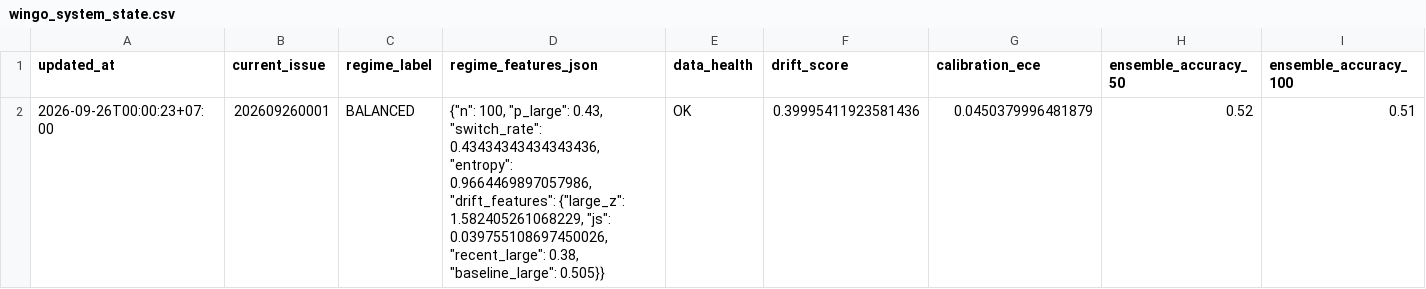
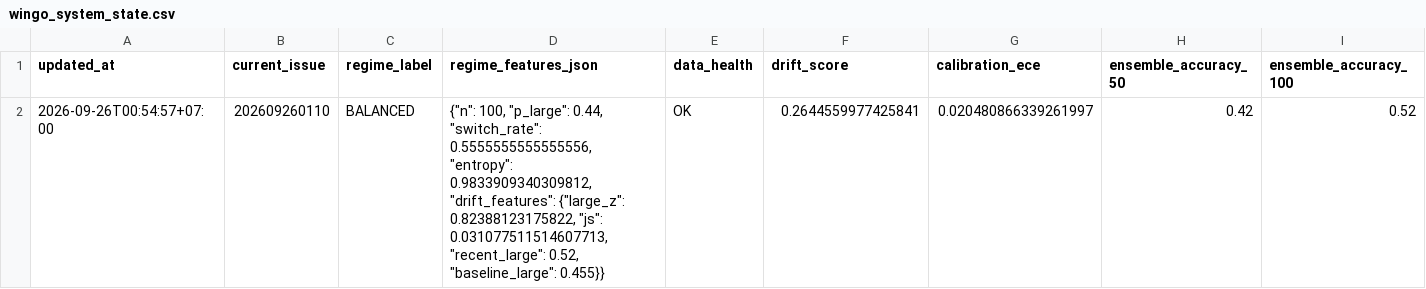
Before and after one commit to NhatTiens/wingo, a CSV file: wingo_system_state.csv, drawn as a sheet; only a part is shown; removed rows and columns are numbered as before the commit, all else as after; rows hold the shown columns only; the diff names each change by its address in the sheet, - before the commit and + after, or states it on an @@ line.

```diff
--- a/wingo_system_state.csv
+++ b/wingo_system_state.csv
-row 2: 2026-09-26T00:00:23+07:00 | 202609260001 | BALANCED | {"n": 100, "p_large": 0.43, "switch_rate": 0.43434343434343436, "entropy": 0.9664469897057986, "drift_features": {"large_z": 1.582405261068229, "js": 0.039755108697450026, "recent_large": 0.38, "baseline_large": 0.505}} | OK | 0.39995411923581436 | 0.0450379996481879 | 0.52 | 0.51
+row 2: 2026-09-26T00:54:57+07:00 | 202609260110 | BALANCED | {"n": 100, "p_large": 0.44, "switch_rate": 0.5555555555555556, "entropy": 0.9833909340309812, "drift_features": {"large_z": 0.82388123175822, "js": 0.031077511514607713, "recent_large": 0.52, "baseline_large": 0.455}} | OK | 0.2644559977425841 | 0.020480866339261997 | 0.42 | 0.52
```
Also changed, not shown: wingo_88i_id77.csv, wingo_model_performance.csv, 13 other files.
